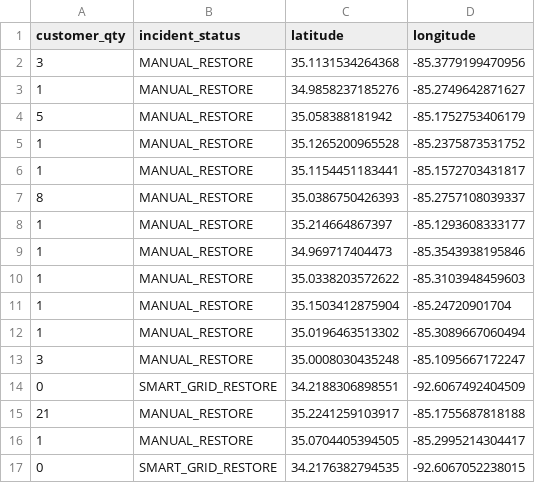
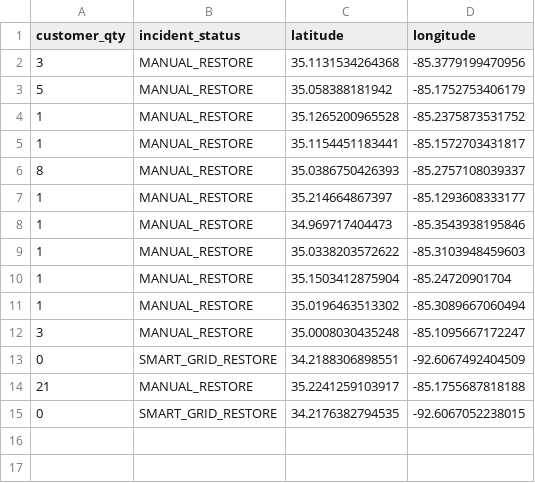
Before and after one commit to officeofperformancemanagement/public-epb-data, a CSV file: restores.csv, drawn as a sheet; the diff names each change by its address in the sheet, - before the commit and + after, or states it on an @@ line.

```diff
--- a/restores.csv
+++ b/restores.csv
-row 3: 1 | MANUAL_RESTORE | 34.9858237185276 | -85.2749642871627
-row 16: 1 | MANUAL_RESTORE | 35.0704405394505 | -85.2995214304417
```
Also changed, not shown: 3 other files.
